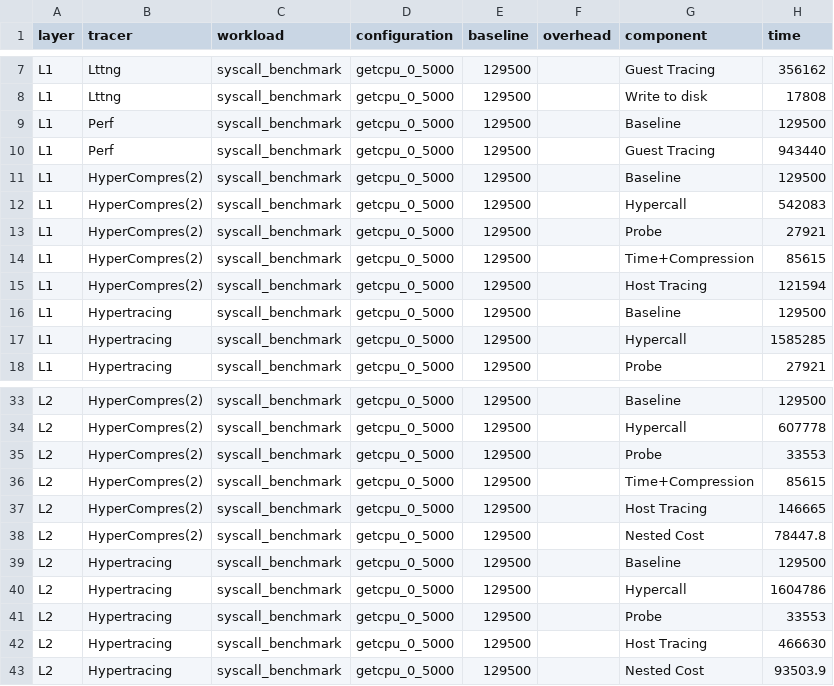
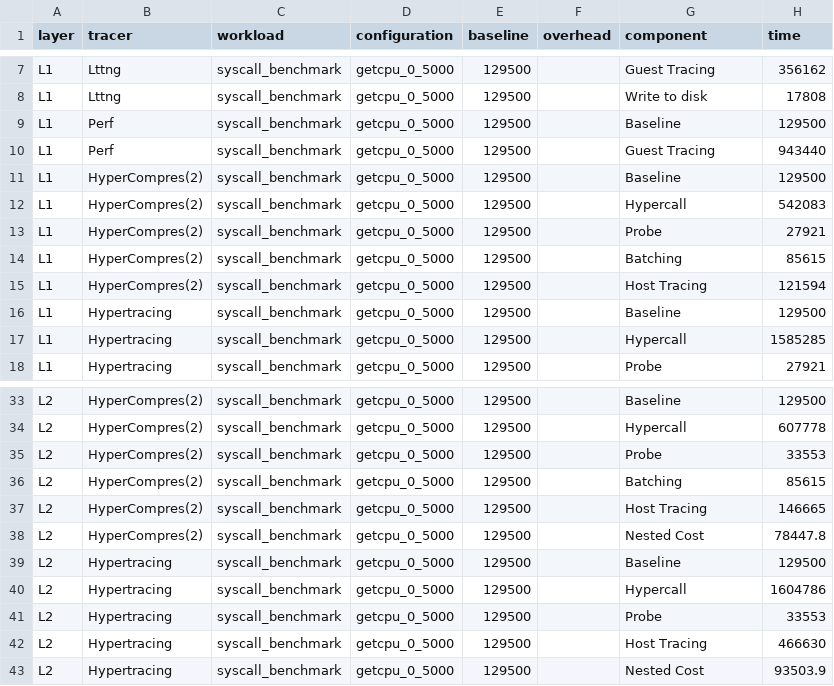
Before and after one commit to abenbachir/dorsal, a CSV file: hypertracing/data/syscall-nutshell-overhead.csv, drawn as a sheet; only a part is shown, gaps mark what is left out.

```diff
--- a/hypertracing/data/syscall-nutshell-overhead.csv
+++ b/hypertracing/data/syscall-nutshell-overhead.csv
@@ -13,3 +13,3 @@ L1,HyperCompres(2),syscall_benchmark,getcpu_0_5000,129500,,"Hypercall",542083
 L1,HyperCompres(2),syscall_benchmark,getcpu_0_5000,129500,,"Probe",27921
-L1,HyperCompres(2),syscall_benchmark,getcpu_0_5000,129500,,"Time+Compression",85615
+L1,HyperCompres(2),syscall_benchmark,getcpu_0_5000,129500,,"Batching",85615
 L1,HyperCompres(2),syscall_benchmark,getcpu_0_5000,129500,,"Host Tracing",121594
@@ -35,3 +35,3 @@ L2,HyperCompres(2),syscall_benchmark,getcpu_0_5000,129500,,"Hypercall",607778
 L2,HyperCompres(2),syscall_benchmark,getcpu_0_5000,129500,,"Probe",33553
-L2,HyperCompres(2),syscall_benchmark,getcpu_0_5000,129500,,"Time+Compression",85615
+L2,HyperCompres(2),syscall_benchmark,getcpu_0_5000,129500,,"Batching",85615
 L2,HyperCompres(2),syscall_benchmark,getcpu_0_5000,129500,,"Host Tracing",146665
```
Also changed, not shown: 8 other files.
